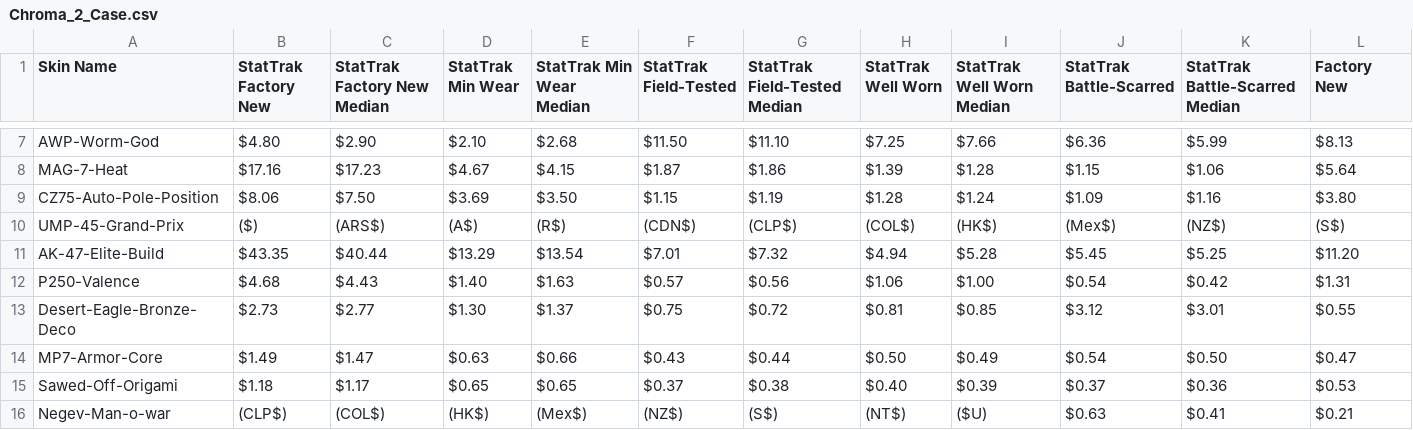
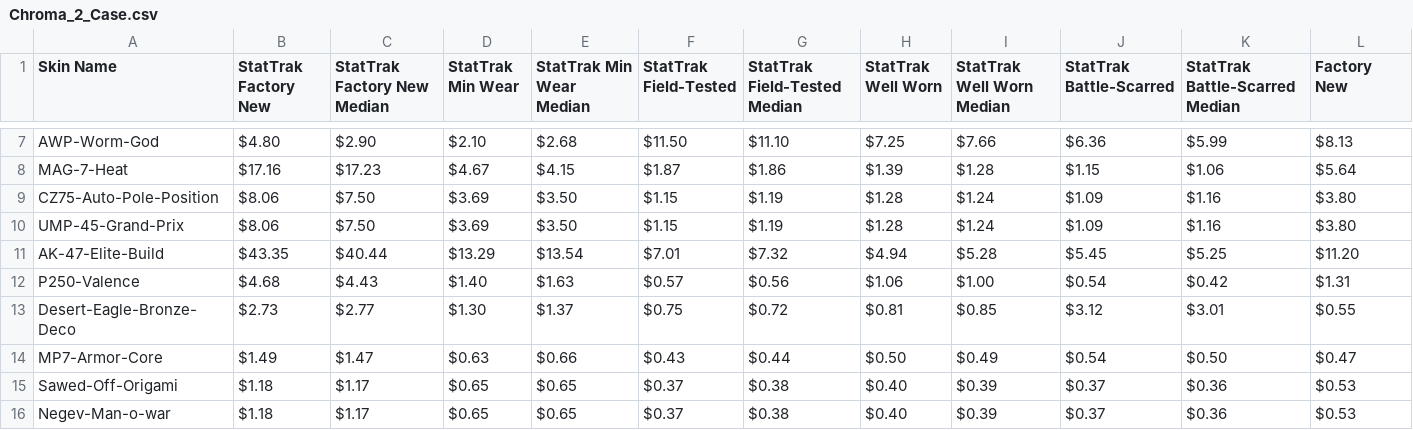
Before and after one commit to tnovak115/csgo_skin_ev, a CSV file: data/cases/Chroma_2_Case.csv (was Chroma_2_Case.csv), drawn as a sheet; only a part is shown, gaps mark what is left out; the diff covers the shown part only; the diff names each change by its address in the sheet, - before the commit and + after, or states it on an @@ line.

```diff
--- a/Chroma_2_Case.csv
+++ b/data/cases/Chroma_2_Case.csv
-B10 (StatTrak Factory New): ($)
+B10 (StatTrak Factory New): $8.06
-C10 (StatTrak Factory New Median): (ARS$)
+C10 (StatTrak Factory New Median): $7.50
-D10 (StatTrak Min Wear): (A$)
+D10 (StatTrak Min Wear): $3.69
-E10 (StatTrak Min Wear Median): (R$)
+E10 (StatTrak Min Wear Median): $3.50
-F10 (StatTrak Field-Tested): (CDN$)
+F10 (StatTrak Field-Tested): $1.15
-G10 (StatTrak Field-Tested Median): (CLP$)
+G10 (StatTrak Field-Tested Median): $1.19
-H10 (StatTrak Well Worn): (COL$)
+H10 (StatTrak Well Worn): $1.28
-I10 (StatTrak Well Worn Median): (HK$)
+I10 (StatTrak Well Worn Median): $1.24
-J10 (StatTrak Battle-Scarred): (Mex$)
+J10 (StatTrak Battle-Scarred): $1.09
-K10 (StatTrak Battle-Scarred Median): (NZ$)
+K10 (StatTrak Battle-Scarred Median): $1.16
-L10 (Factory New): (S$)
+L10 (Factory New): $3.80
-B16 (StatTrak Factory New): (CLP$)
+B16 (StatTrak Factory New): $1.18
-C16 (StatTrak Factory New Median): (COL$)
+C16 (StatTrak Factory New Median): $1.17
-D16 (StatTrak Min Wear): (HK$)
+D16 (StatTrak Min Wear): $0.65
-E16 (StatTrak Min Wear Median): (Mex$)
+E16 (StatTrak Min Wear Median): $0.65
-F16 (StatTrak Field-Tested): (NZ$)
+F16 (StatTrak Field-Tested): $0.37
-G16 (StatTrak Field-Tested Median): (S$)
+G16 (StatTrak Field-Tested Median): $0.38
-H16 (StatTrak Well Worn): (NT$)
+H16 (StatTrak Well Worn): $0.40
-I16 (StatTrak Well Worn Median): ($U)
+I16 (StatTrak Well Worn Median): $0.39
-J16 (StatTrak Battle-Scarred): $0.63
+J16 (StatTrak Battle-Scarred): $0.37
-K16 (StatTrak Battle-Scarred Median): $0.41
+K16 (StatTrak Battle-Scarred Median): $0.36
-L16 (Factory New): $0.21
+L16 (Factory New): $0.53
```
Also changed, not shown: 19 edited cells elsewhere in this file, data/cases/Anubis_Collection_Package.csv, data/cases/Chroma_Case.csv, 29 other files.
